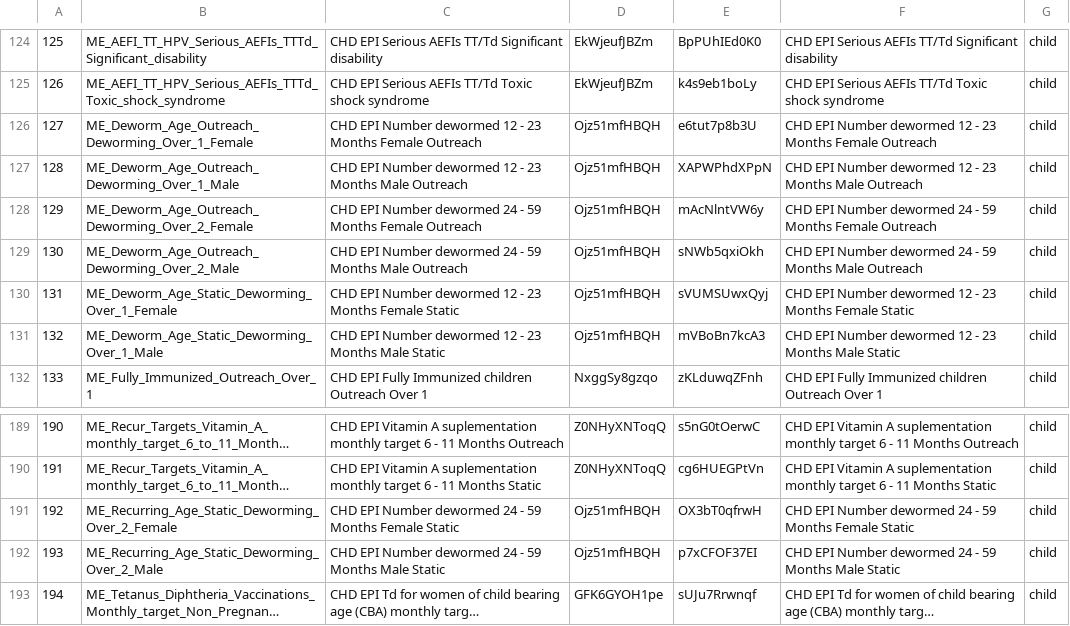
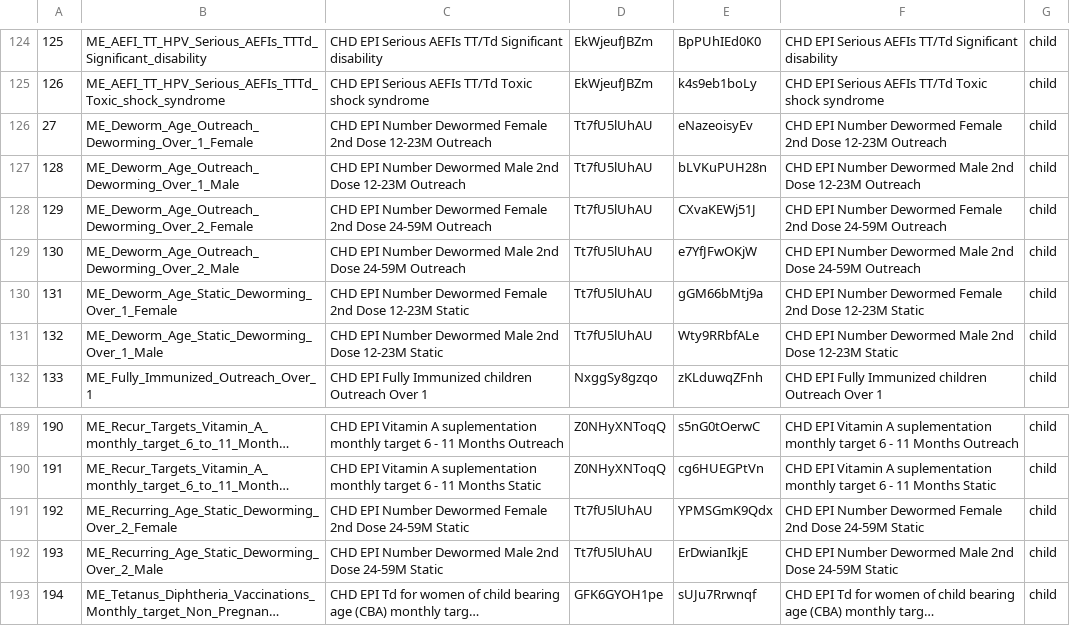
Before and after one commit to opensrp/opensrp-client-giz-malawi, a CSV file: opensrp-giz-malawi/src/main/assets/DataDictionaryReporting.csv, drawn as a sheet; only a part is shown, gaps mark what is left out; long unchanged cells end in …; removed rows and columns are numbered as before the commit, all else as after; the diff names each change by its address in the sheet, - before the commit and + after, or states it on an @@ line.

Commit message:
Update of dhis2 ids
CHD EPI Number Dewormed Female 2nd Dose 12-23M Outreach
CHD EPI Number Dewormed Male 2nd Dose 12-23M Outreach
CHD EPI Number Dewormed Female 2nd Dose 24-59M Outreach
CHD EPI Number Dewormed Male 2nd Dose 24-59M Outreach
CHD EPI Number Dewormed Female 2nd Dose 12-23M Static
CHD EPI Number Dewormed Male 2nd Dose 12-23M Static
CHD EPI Number Dewormed Female 2nd Dose 24-59M Static
CHD EPI Number Dewormed Male 2nd Dose 24-59M Static

```diff
--- a/opensrp-giz-malawi/src/main/assets/DataDictionaryReporting.csv
+++ b/opensrp-giz-malawi/src/main/assets/DataDictionaryReporting.csv
-row 126: 127 | ME_Deworm_Age_Outreach_Deworming_Over_1_Female | CHD EPI Number dewormed 12 - 23 Months Female Outreach | Ojz51mfHBQH | e6tut7p8b3U | CHD EPI Number dewormed 12 - 23 Months Female Outreach | child
+row 126: 27 | ME_Deworm_Age_Outreach_Deworming_Over_1_Female | CHD EPI Number Dewormed Female 2nd Dose 12-23M Outreach | Tt7fU5lUhAU | eNazeoisyEv | CHD EPI Number Dewormed Female 2nd Dose 12-23M Outreach | child
-C127: …EPI Number dewormed 12 - 23 Months Male Outreach
+C127: …EPI Number Dewormed Male 2nd Dose 12-23M Outreach
-D127:D131: Ojz51mfHBQH
+D127:D131: Tt7fU5lUhAU
-E127: XAPWPhdXPpN
+E127: bLVKuPUH28n
-F127: …EPI Number dewormed 12 - 23 Months Male Outreach
+F127: …EPI Number Dewormed Male 2nd Dose 12-23M Outreach
-C128: …EPI Number dewormed 24 - 59 Months Female Outreach
+C128: …EPI Number Dewormed Female 2nd Dose 24-59M Outreach
-E128: mAcNlntVW6y
+E128: CXvaKEWj51J
-F128: …EPI Number dewormed 24 - 59 Months Female Outreach
+F128: …EPI Number Dewormed Female 2nd Dose 24-59M Outreach
-C129: …EPI Number dewormed 24 - 59 Months Male Outreach
+C129: …EPI Number Dewormed Male 2nd Dose 24-59M Outreach
-E129: sNWb5qxiOkh
+E129: e7YfJFwOKjW
-F129: …EPI Number dewormed 24 - 59 Months Male Outreach
+F129: …EPI Number Dewormed Male 2nd Dose 24-59M Outreach
-C130: …EPI Number dewormed 12 - 23 Months Female Static
+C130: …EPI Number Dewormed Female 2nd Dose 12-23M Static
-E130: sVUMSUwxQyj
+E130: gGM66bMtj9a
-F130: …EPI Number dewormed 12 - 23 Months Female Static
+F130: …EPI Number Dewormed Female 2nd Dose 12-23M Static
-C131: …EPI Number dewormed 12 - 23 Months Male Static
+C131: …EPI Number Dewormed Male 2nd Dose 12-23M Static
-E131: mVBoBn7kcA3
+E131: Wty9RRbfALe
-F131: …EPI Number dewormed 12 - 23 Months Male Static
+F131: …EPI Number Dewormed Male 2nd Dose 12-23M Static
-C191: …EPI Number dewormed 24 - 59 Months Female Static
+C191: …EPI Number Dewormed Female 2nd Dose 24-59M Static
-D191:D192: Ojz51mfHBQH
+D191:D192: Tt7fU5lUhAU
-E191: OX3bT0qfrwH
+E191: YPMSGmK9Qdx
-F191: …EPI Number dewormed 24 - 59 Months Female Static
+F191: …EPI Number Dewormed Female 2nd Dose 24-59M Static
-C192: …EPI Number dewormed 24 - 59 Months Male Static
+C192: …EPI Number Dewormed Male 2nd Dose 24-59M Static
-E192: p7xCFOF37EI
+E192: ErDwianIkjE
-F192: …EPI Number dewormed 24 - 59 Months Male Static
+F192: …EPI Number Dewormed Male 2nd Dose 24-59M Static
```
